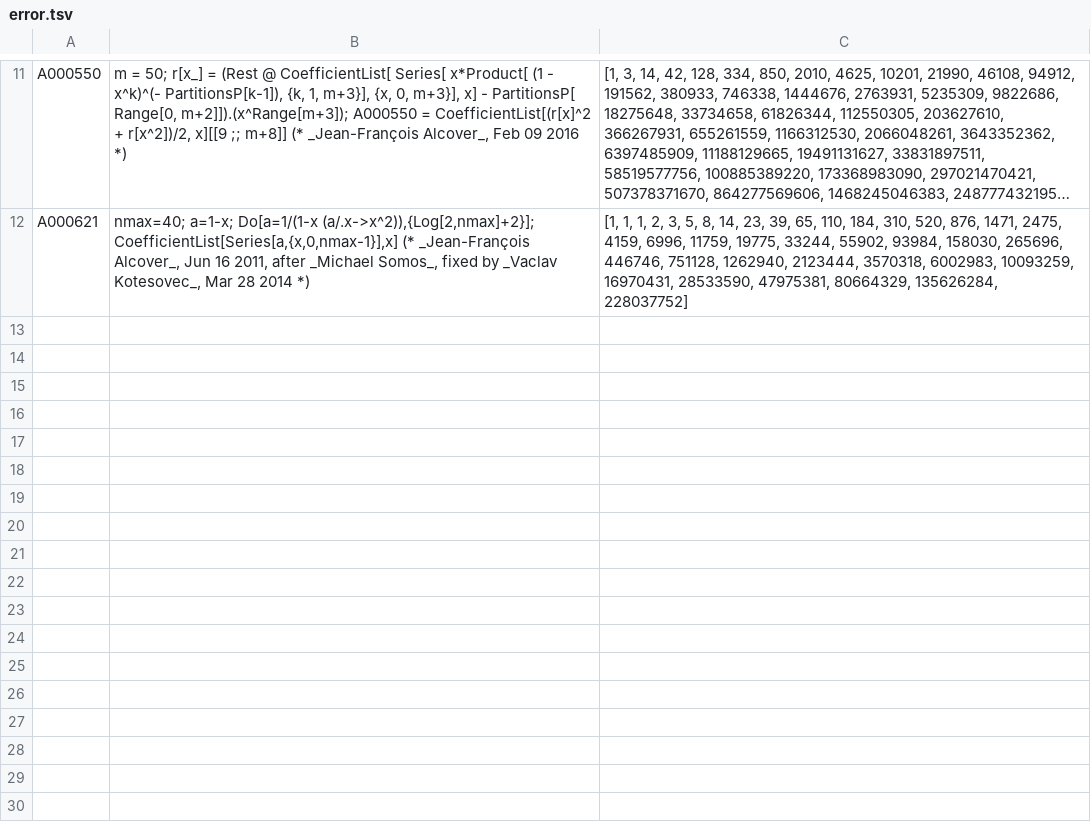
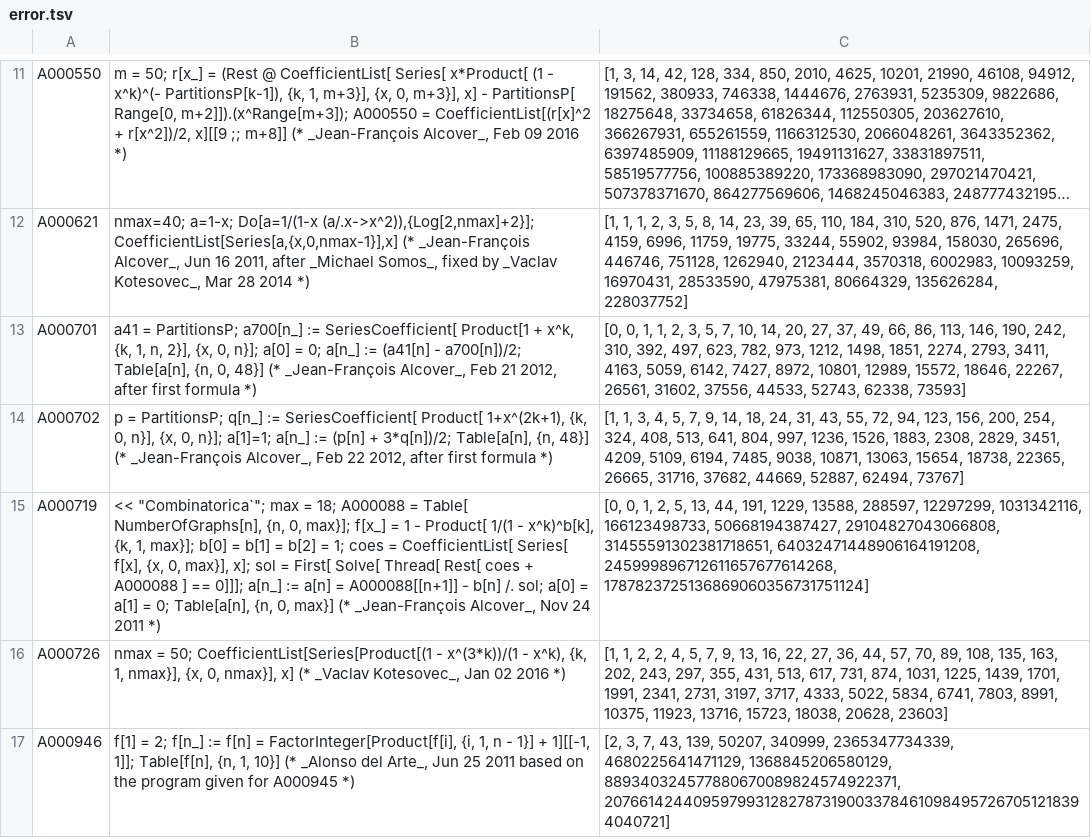
Before and after one commit to davidar/oeisdata, a TSV file: results/error.tsv, drawn as a sheet; only a part is shown, gaps mark what is left out; long unchanged cells end in …; the diff names each change by its address in the sheet, - before the commit and + after, or states it on an @@ line.

Commit message:
Simple multiline program detection

```diff
--- a/results/error.tsv
+++ b/results/error.tsv
+row 13: A000701 | a41 = PartitionsP; a700[n_] := SeriesCoefficient[ Product[1 + x^k, {k, 1, n, 2}], {x, 0, n}]; a[0] = 0; a[n_] := (a41[n] - a700[n])/2; Table[a[n], {n, 0, 48}] (* _Jean-François Alcover_, Feb 21 2012, after first formula *) | [0, 0, 1, 1, 2, 3, 5, 7, 10, 14, 20, 27, 37, 49, 66, 86, 113, 146, 190, 242, 310, 392, 497, 623, 782, 973, 1212, 1498, 1851, 2274, 2793, 3411, 4163, 5059, 6142, 7427, 8972, 10801, 12989, 15572, 18646, 22267, 26561, 31602, 37556, 44533, 52743, 62338, 73593]
+row 14: A000702 | p = PartitionsP; q[n_] := SeriesCoefficient[ Product[ 1+x^(2k+1), {k, 0, n}], {x, 0, n}]; a[1]=1; a[n_] := (p[n] + 3*q[n])/2; Table[a[n], {n, 48}] (* _Jean-François Alcover_, Feb 22 2012, after first formula *) | [1, 1, 3, 4, 5, 7, 9, 14, 18, 24, 31, 43, 55, 72, 94, 123, 156, 200, 254, 324, 408, 513, 641, 804, 997, 1236, 1526, 1883, 2308, 2829, 3451, 4209, 5109, 6194, 7485, 9038, 10871, 13063, 15654, 18738, 22365, 26665, 31716, 37682, 44669, 52887, 62494, 73767]
+row 15: A000719 | << "Combinatorica`"; max = 18; A000088 = Table[ NumberOfGraphs[n], {n, 0, max}]; f[x_] = 1 - Product[ 1/(1 - x^k)^b[k], {k, 1, max}]; b[0] = b[1] = b[2] = 1; coes = CoefficientList[ Series[ f[x], {x, 0, max}], x]; sol = First[ Solve[ Thread[ Rest[ coes + A000088 ] == 0]]]; a[n_] := a[n] = A000088[[n+1]] - b[n] /. sol; a[0] = a[1] = 0; Table[a[n], {n, 0, max}] (* _Jean-François Alcover_, Nov 24 2011 *) | [0, 0, 1, 2, 5, 13, 44, 191, 1229, 13588, 288597, 12297299, 1031342116, 166123498733, 50668194387427, 29104827043066808, 31455591302381718651, 64032471448906164191208, 245999896712611657677614268, 1787823725136869060356731751124]
+row 16: A000726 | nmax = 50; CoefficientList[Series[Product[(1 - x^(3*k))/(1 - x^k), {k, 1, nmax}], {x, 0, nmax}], x] (* _Vaclav Kotesovec_, Jan 02 2016 *) | [1, 1, 2, 2, 4, 5, 7, 9, 13, 16, 22, 27, 36, 44, 57, 70, 89, 108, 135, 163, 202, 243, 297, 355, 431, 513, 617, 731, 874, 1031, 1225, 1439, 1701, 1991, 2341, 2731, 3197, 3717, 4333, 5022, 5834, 6741, 7803, 8991, 10375, 11923, 13716, 15723, 18038, 20628, 23603]
+row 17: A000946 | f[1] = 2; f[n_] := f[n] = FactorInteger[Product[f[i], {i, 1, n - 1}] + 1][[-1, 1]]; Table[f[n], {n, 1, 10}] (* _Alonso del Arte_, Jun 25 2011 based on the program given for A000945 *) | [2, 3, 7, 43, 139, 50207, 340999, 2365347734339, 4680225641471129, 1368845206580129, 889340324577880670089824574922371, 20766142440959799312827873190033784610984957267051218394040721]
```
Also changed, not shown: results/abort.tsv, 8 other files.
